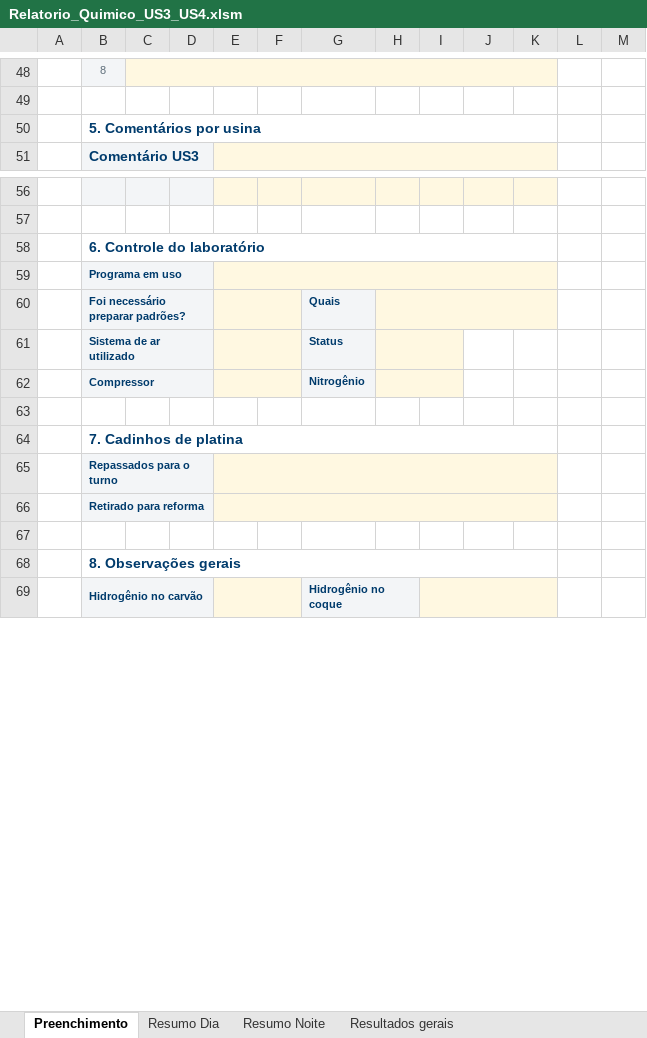
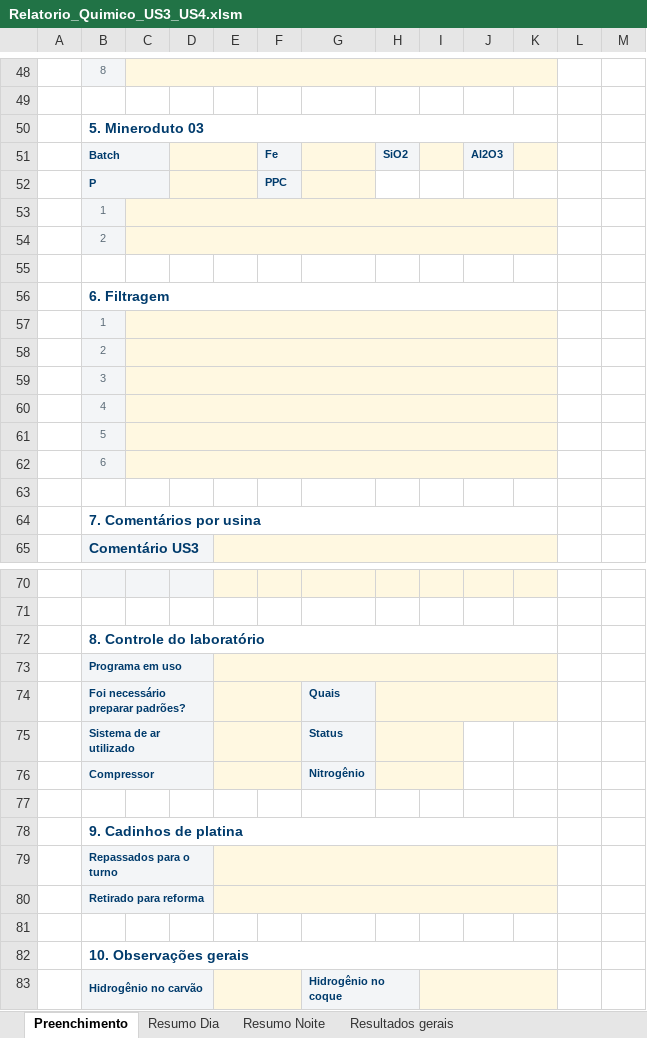
Before and after one commit to forl-felipe/lab-analise-mes, an Excel workbook: informativo_quimico_us34/Relatorio_Quimico_US3_US4.xlsm, sheet Preenchimento, drawn as a sheet; only a part is shown, gaps mark what is left out; values as stored, in another font and other column widths than the file's, no borders; charts and pictures not drawn; addresses are those after the commit; the diff covers the shown part only; the diff names each change by its address in the sheet, - before the commit and + after, or states it on an @@ line.

```diff
--- a/informativo_quimico_us34/Relatorio_Quimico_US3_US4.xlsm (sheet Preenchimento)
+++ b/informativo_quimico_us34/Relatorio_Quimico_US3_US4.xlsm (sheet Preenchimento)
-B50: 5. Comentários por usina
+B50: 5. Mineroduto 03
+row 51:  | Batch |  |  |  | Fe |  | SiO2 |  | Al2O3
+row 52:  | P |  |  |  | PPC
+row 53:  | 1
+row 54:  | 2
+row 55: (empty)
+row 56:  | 6. Filtragem
+row 57:  | 1
+row 58:  | 2
+row 59:  | 3
+row 60:  | 4
+row 61:  | 5
+row 62:  | 6
+row 63: (empty)
+row 64:  | 7. Comentários por usina
-B72: 6. Controle do laboratório
+B72: 8. Controle do laboratório
-B78: 7. Cadinhos de platina
+B78: 9. Cadinhos de platina
-B82: 8. Observações gerais
+B82: 10. Observações gerais
```
Also changed, not shown: 14 added rows and 4 edited cells elsewhere in this sheet, sheet Resumo Dia, sheet Resumo Noite, formulas that keep their value, charts or pictures, 5 other files.
